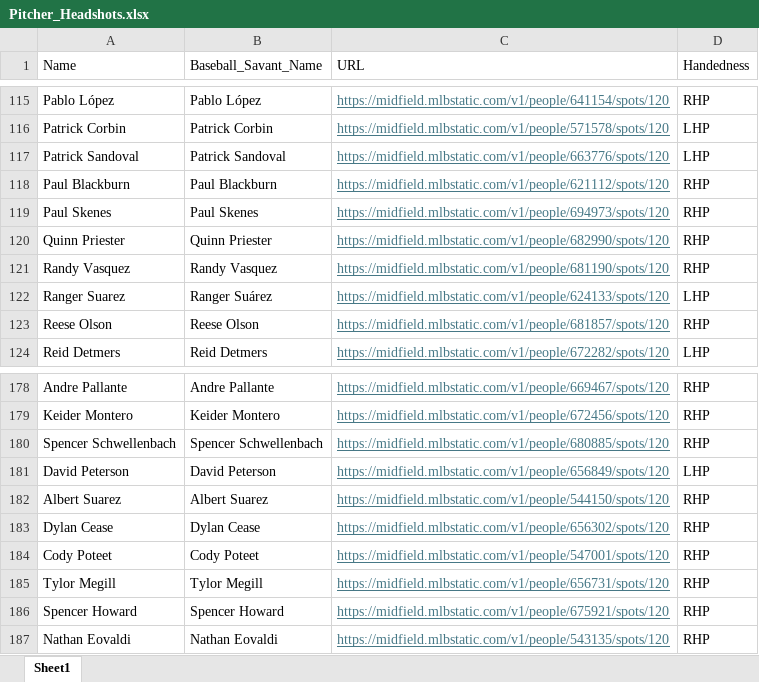
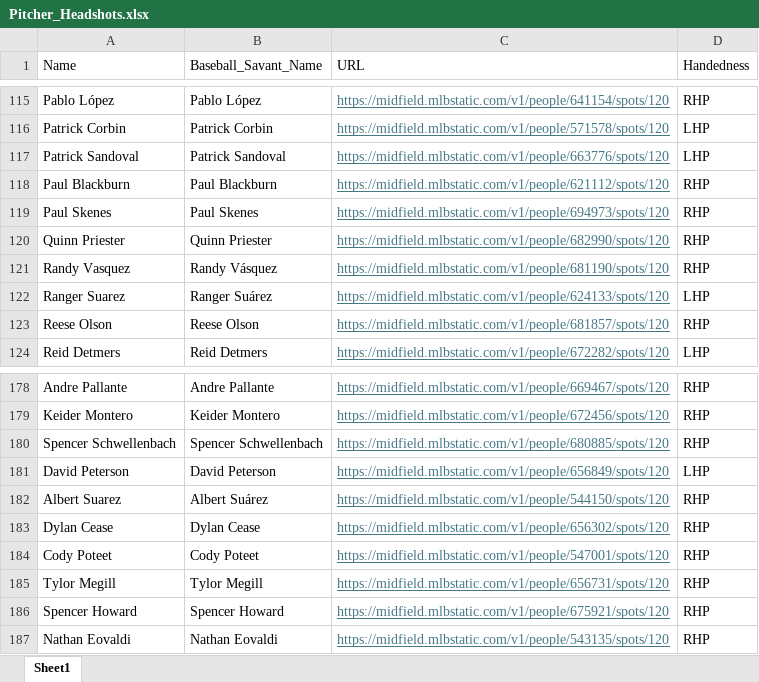
Before and after one commit to mtdewrocks/matchup, an Excel workbook: assets/Pitcher_Headshots.xlsx, sheet Sheet1, drawn as a sheet; only a part is shown, gaps mark what is left out; values as stored, in another font and other column widths than the file's, no borders; the diff names each change by its address in the sheet, - before the commit and + after, or states it on an @@ line.

Commit message:
Fixing names to match

```diff
--- a/assets/Pitcher_Headshots.xlsx (sheet Sheet1)
+++ b/assets/Pitcher_Headshots.xlsx (sheet Sheet1)
-B121 (Baseball_Savant_Name): Randy Vasquez
+B121 (Baseball_Savant_Name): Randy Vásquez
-B182 (Baseball_Savant_Name): Albert Suarez
+B182 (Baseball_Savant_Name): Albert Suárez
```
